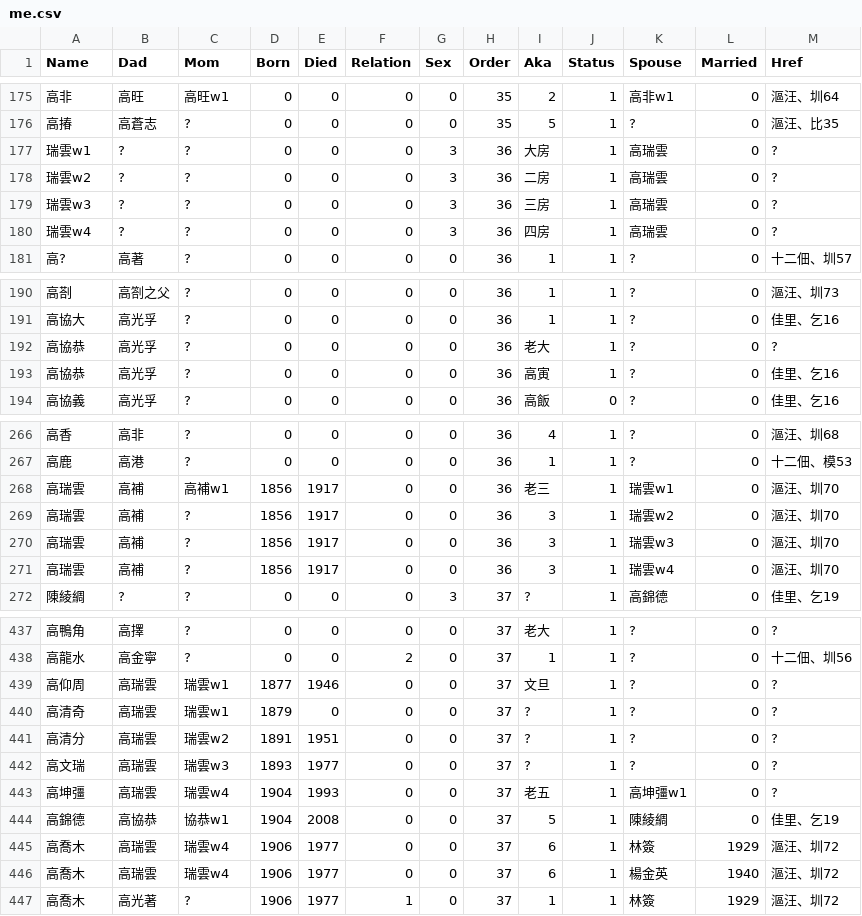
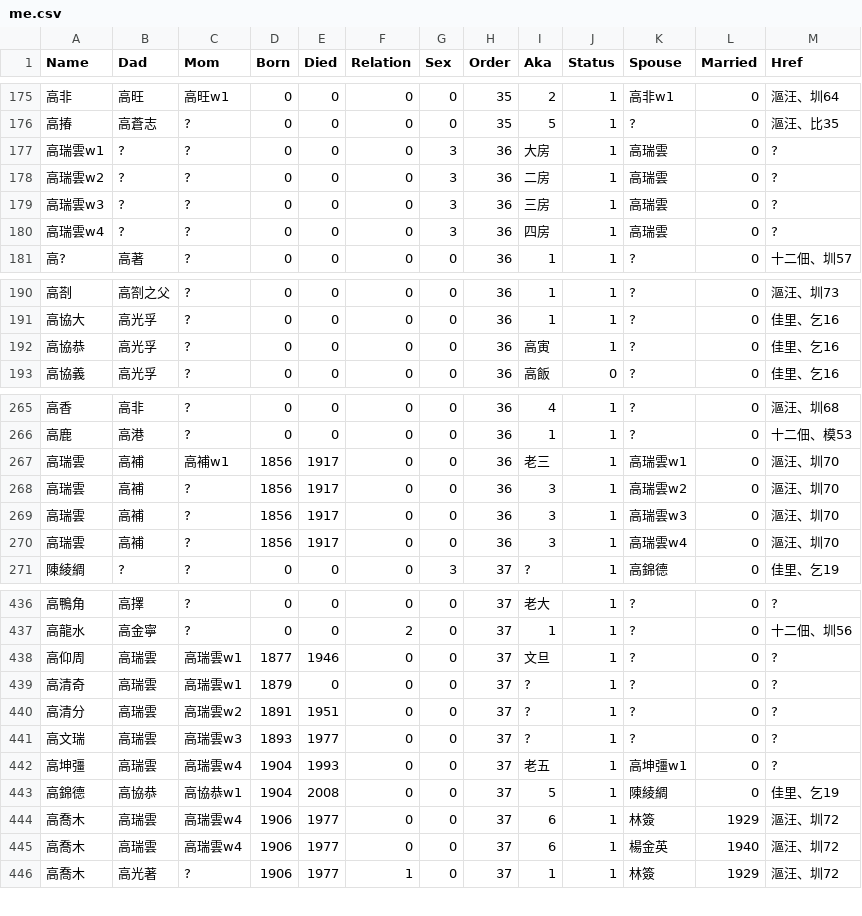
Before and after one commit to mkaoy2k/ftpe, a CSV file: data/me.csv, drawn as a sheet; only a part is shown, gaps mark what is left out; the diff covers the shown part only.

```diff
--- a/data/me.csv
+++ b/data/me.csv
@@ -176,6 +176,6 @@ Name,Dad,Mom,Born,Died,Relation,Sex,Order,Aka,Status,Spouse,Married,Href
 高𢰦,高蒼志,?,0,0,0,0,35,5,1,?,0,漚汪、比35
-瑞雲w1,?,?,0,0,0,3,36,大房,1,高瑞雲,0,?
-瑞雲w2,?,?,0,0,0,3,36,二房,1,高瑞雲,0,?
-瑞雲w3,?,?,0,0,0,3,36,三房,1,高瑞雲,0,?
-瑞雲w4,?,?,0,0,0,3,36,四房,1,高瑞雲,0,?
+高瑞雲w1,?,?,0,0,0,3,36,大房,1,高瑞雲,0,?
+高瑞雲w2,?,?,0,0,0,3,36,二房,1,高瑞雲,0,?
+高瑞雲w3,?,?,0,0,0,3,36,三房,1,高瑞雲,0,?
+高瑞雲w4,?,?,0,0,0,3,36,四房,1,高瑞雲,0,?
 高?,高著,?,0,0,0,0,36,1,1,?,0,十二佃、圳57
@@ -191,3 +191,2 @@ Name,Dad,Mom,Born,Died,Relation,Sex,Order,Aka,Status,Spouse,Married,Href
 高協大,高光孚,?,0,0,0,0,36,1,1,?,0,佳里、乞16
-高協恭,高光孚,?,0,0,0,0,36,老大,1,?,0,?
 高協恭,高光孚,?,0,0,0,0,36,高寅,1,?,0,佳里、乞16
@@ -267,6 +266,6 @@ Name,Dad,Mom,Born,Died,Relation,Sex,Order,Aka,Status,Spouse,Married,Href
 高鹿,高港,?,0,0,0,0,36,1,1,?,0,十二佃、模53
-高瑞雲,高補,高補w1,1856,1917,0,0,36,老三,1,瑞雲w1,0,漚汪、圳70
-高瑞雲,高補,?,1856,1917,0,0,36,3,1,瑞雲w2,0,漚汪、圳70
-高瑞雲,高補,?,1856,1917,0,0,36,3,1,瑞雲w3,0,漚汪、圳70
-高瑞雲,高補,?,1856,1917,0,0,36,3,1,瑞雲w4,0,漚汪、圳70
+高瑞雲,高補,高補w1,1856,1917,0,0,36,老三,1,高瑞雲w1,0,漚汪、圳70
+高瑞雲,高補,?,1856,1917,0,0,36,3,1,高瑞雲w2,0,漚汪、圳70
+高瑞雲,高補,?,1856,1917,0,0,36,3,1,高瑞雲w3,0,漚汪、圳70
+高瑞雲,高補,?,1856,1917,0,0,36,3,1,高瑞雲w4,0,漚汪、圳70
 陳綾綢,?,?,0,0,0,3,37,?,1,高錦德,0,佳里、乞19
@@ -438,10 +437,10 @@ Name,Dad,Mom,Born,Died,Relation,Sex,Order,Aka,Status,Spouse,Married,Href
 高龍水,高金寧,?,0,0,2,0,37,1,1,?,0,十二佃、圳56
-高仰周,高瑞雲,瑞雲w1,1877,1946,0,0,37,文旦,1,?,0,?
-高清奇,高瑞雲,瑞雲w1,1879,0,0,0,37,?,1,?,0,?
-高清分,高瑞雲,瑞雲w2,1891,1951,0,0,37,?,1,?,0,?
-高文瑞,高瑞雲,瑞雲w3,1893,1977,0,0,37,?,1,?,0,?
-高坤彊,高瑞雲,瑞雲w4,1904,1993,0,0,37,老五,1,高坤彊w1,0,?
-高錦德,高協恭,協恭w1,1904,2008,0,0,37,5,1,陳綾綢,0,佳里、乞19
-高喬木,高瑞雲,瑞雲w4,1906,1977,0,0,37,6,1,林簽,1929,漚汪、圳72
-高喬木,高瑞雲,瑞雲w4,1906,1977,0,0,37,6,1,楊金英,1940,漚汪、圳72
+高仰周,高瑞雲,高瑞雲w1,1877,1946,0,0,37,文旦,1,?,0,?
+高清奇,高瑞雲,高瑞雲w1,1879,0,0,0,37,?,1,?,0,?
+高清分,高瑞雲,高瑞雲w2,1891,1951,0,0,37,?,1,?,0,?
+高文瑞,高瑞雲,高瑞雲w3,1893,1977,0,0,37,?,1,?,0,?
+高坤彊,高瑞雲,高瑞雲w4,1904,1993,0,0,37,老五,1,高坤彊w1,0,?
+高錦德,高協恭,高協恭w1,1904,2008,0,0,37,5,1,陳綾綢,0,佳里、乞19
+高喬木,高瑞雲,高瑞雲w4,1906,1977,0,0,37,6,1,林簽,1929,漚汪、圳72
+高喬木,高瑞雲,高瑞雲w4,1906,1977,0,0,37,6,1,楊金英,1940,漚汪、圳72
 高喬木,高光著,?,1906,1977,1,0,37,1,1,林簽,1929,漚汪、圳72
```
Also changed, not shown: 1 edited cell elsewhere in this file, 20 other files.
